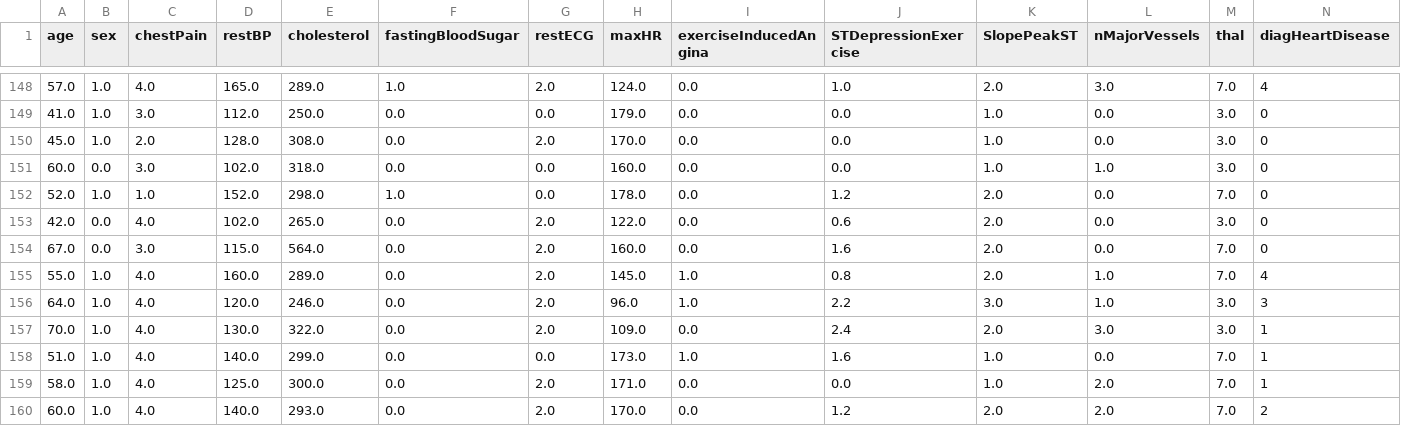
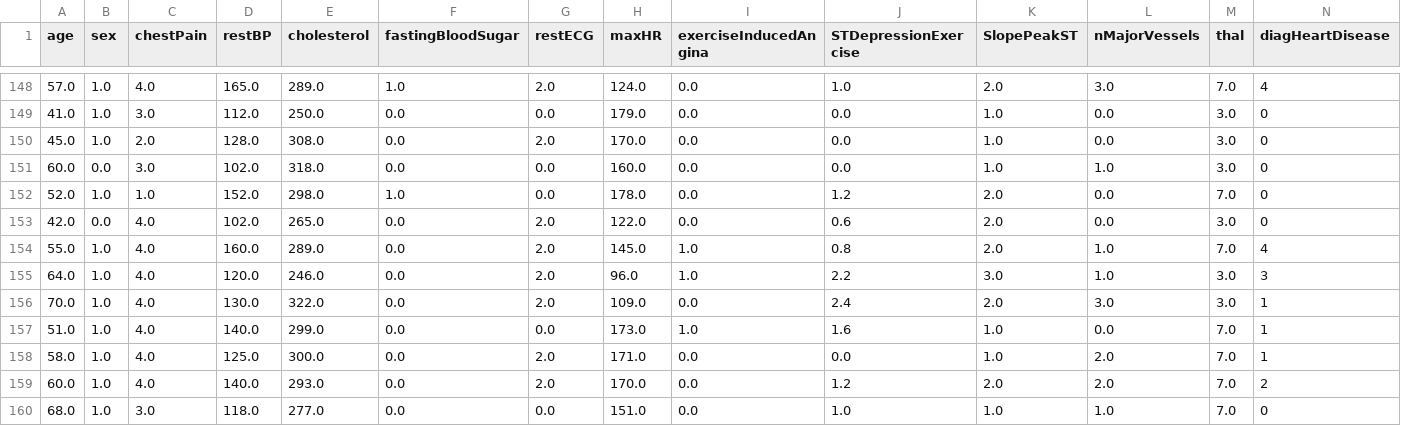
Before and after one commit to Crosswar/machine_learning_capstone, a CSV file: ML - TCC - Clusters/tcc_ml_analysis/cleveland.csv, drawn as a sheet; only a part is shown, gaps mark what is left out; the shorter side is filled out with more unchanged rows; the diff names each change by its address in the sheet, - before the commit and + after, or states it on an @@ line.

```diff
--- a/ML - TCC - Clusters/tcc_ml_analysis/cleveland.csv
+++ b/ML - TCC - Clusters/tcc_ml_analysis/cleveland.csv
-row 154: 67.0 | 0.0 | 3.0 | 115.0 | 564.0 | 0.0 | 2.0 | 160.0 | 0.0 | 1.6 | 2.0 | 0.0 | 7.0 | 0
```
Also changed, not shown: 12 other files.
